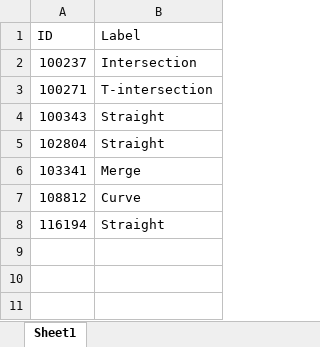
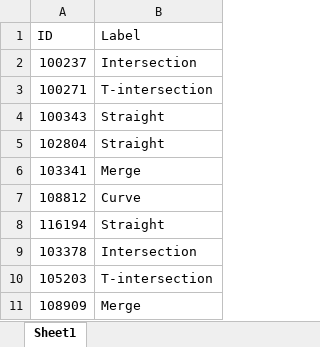
Before and after one commit to Siwei-Luo-MQ/CMIEA, an Excel workbook: road_type.xlsx, sheet Sheet1, drawn as a sheet; values as stored, in another font and other column widths than the file's, no borders; the diff names each change by its address in the sheet, - before the commit and + after, or states it on an @@ line.

```diff
--- a/road_type.xlsx (sheet Sheet1)
+++ b/road_type.xlsx (sheet Sheet1)
+row 9: 103378 | Intersection
+row 10: 105203 | T-intersection
+row 11: 108909 | Merge
```
Also changed, not shown: 18 other files.
